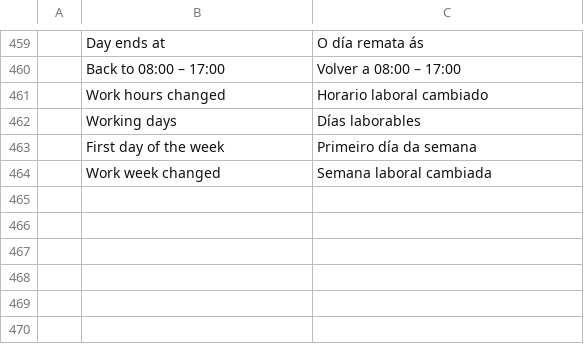
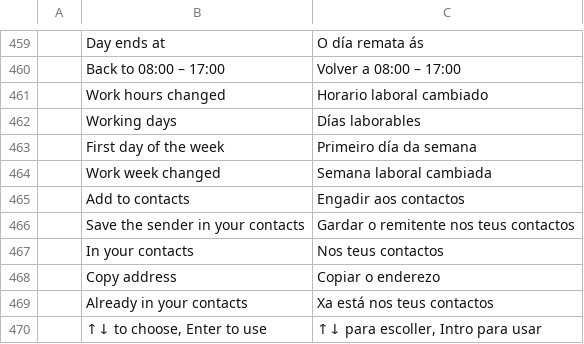
Before and after one commit to StDenis1980/ibercorreo, a TSV file: crates/ui-egui/src/i18n/gl.tsv, drawn as a sheet; only a part is shown, gaps mark what is left out; the diff names each change by its address in the sheet, - before the commit and + after, or states it on an @@ line.

```diff
--- a/crates/ui-egui/src/i18n/gl.tsv
+++ b/crates/ui-egui/src/i18n/gl.tsv
+row 465:  | Add to contacts | Engadir aos contactos
+row 466:  | Save the sender in your contacts | Gardar o remitente nos teus contactos
+row 467:  | In your contacts | Nos teus contactos
+row 468:  | Copy address | Copiar o enderezo
+row 469:  | Already in your contacts | Xa está nos teus contactos
+row 470:  | ↑↓ to choose, Enter to use | ↑↓ para escoller, Intro para usar
```
Also changed, not shown: crates/ui-egui/src/i18n/de.tsv, crates/ui-egui/src/i18n/eu.tsv, 21 other files.
